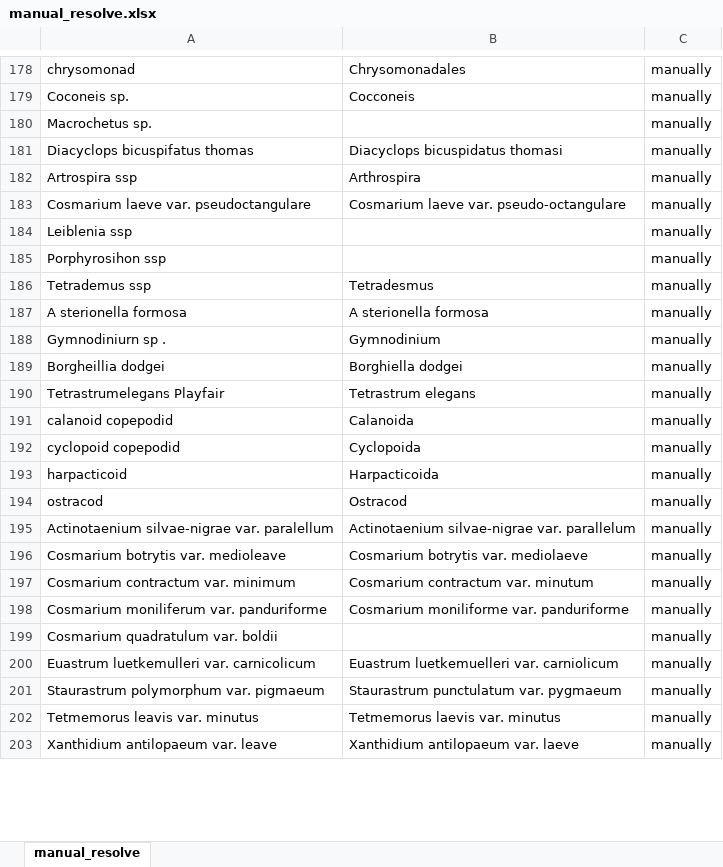
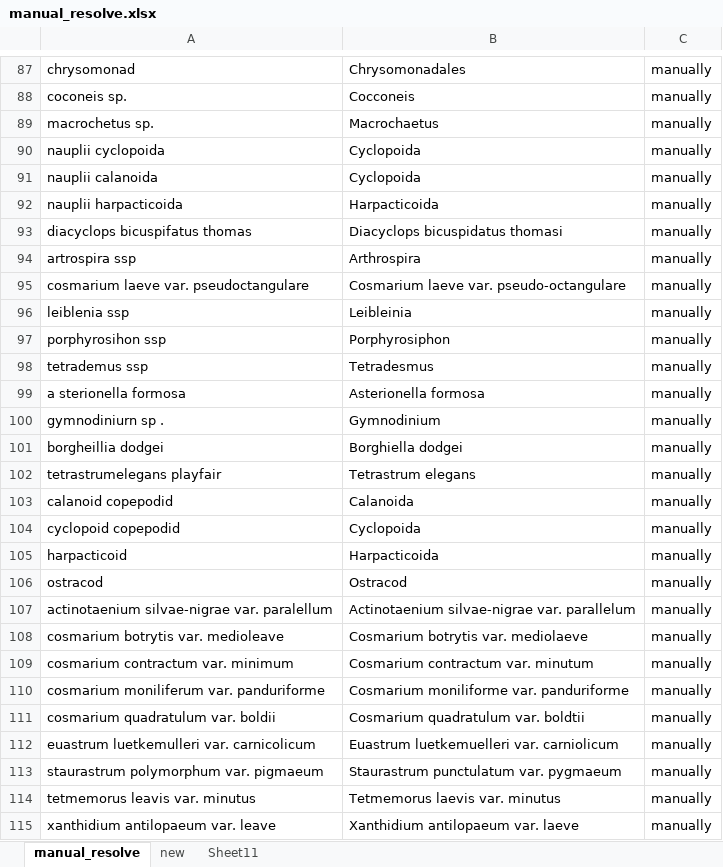
Before and after one commit to Alina-smith/Chapter_1_code, an Excel workbook: Raw_data/manual_resolve.xlsx, sheet manual_resolve, drawn as a sheet; only a part is shown, gaps mark what is left out; values as stored, in another font and other column widths than the file's, no borders; addresses are those after the commit; the diff covers the shown part only; the diff names each change by its address in the sheet, - before the commit and + after, or states it on an @@ line.

Commit message:
Taxonomy - resolving names and reforming the joining of the wos and db data to account for special characters
Need to do - manually resolve remaining names run through to gte taxonomy

```diff
--- a/Raw_data/manual_resolve.xlsx (sheet manual_resolve)
+++ b/Raw_data/manual_resolve.xlsx (sheet manual_resolve)
+sheet tab: new
+sheet tab: Sheet11
-A88: Coconeis sp.
+A88: coconeis sp.
-A89: Macrochetus sp.
+A89: macrochetus sp.
-B89: (empty)
+B89: Macrochaetus
+row 90: nauplii cyclopoida | Cyclopoida | manually
+row 91: nauplii calanoida | Cyclopoida | manually
+row 92: nauplii harpacticoida | Harpacticoida | manually
-A93: Diacyclops bicuspifatus thomas
+A93: diacyclops bicuspifatus thomas
-A94: Artrospira ssp
+A94: artrospira ssp
-A95: Cosmarium laeve var. pseudoctangulare
+A95: cosmarium laeve var. pseudoctangulare
-A96: Leiblenia ssp
+A96: leiblenia ssp
-B96: (empty)
+B96: Leibleinia
-A97: Porphyrosihon ssp
+A97: porphyrosihon ssp
-B97: (empty)
+B97: Porphyrosiphon
-A98: Tetrademus ssp
+A98: tetrademus ssp
-A99: A sterionella formosa
+A99: a sterionella formosa
-B99: A sterionella formosa
+B99: Asterionella formosa
-A100: Gymnodiniurn sp .
+A100: gymnodiniurn sp .
-A101: Borgheillia dodgei
+A101: borgheillia dodgei
-A102: Tetrastrumelegans Playfair
+A102: tetrastrumelegans playfair
-A107: Actinotaenium silvae-nigrae var. paralellum
+A107: actinotaenium silvae-nigrae var. paralellum
-A108: Cosmarium botrytis var. medioleave
+A108: cosmarium botrytis var. medioleave
-A109: Cosmarium contractum var. minimum
+A109: cosmarium contractum var. minimum
-A110: Cosmarium moniliferum var. panduriforme
+A110: cosmarium moniliferum var. panduriforme
-A111: Cosmarium quadratulum var. boldii
+A111: cosmarium quadratulum var. boldii
-B111: (empty)
+B111: Cosmarium quadratulum var. boldtii
-A112: Euastrum luetkemulleri var. carnicolicum
+A112: euastrum luetkemulleri var. carnicolicum
-A113: Staurastrum polymorphum var. pigmaeum
+A113: staurastrum polymorphum var. pigmaeum
-A114: Tetmemorus leavis var. minutus
+A114: tetmemorus leavis var. minutus
-A115: Xanthidium antilopaeum var. leave
+A115: xanthidium antilopaeum var. leave
```
Also changed, not shown: other rows of this sheet, 17 other files.
